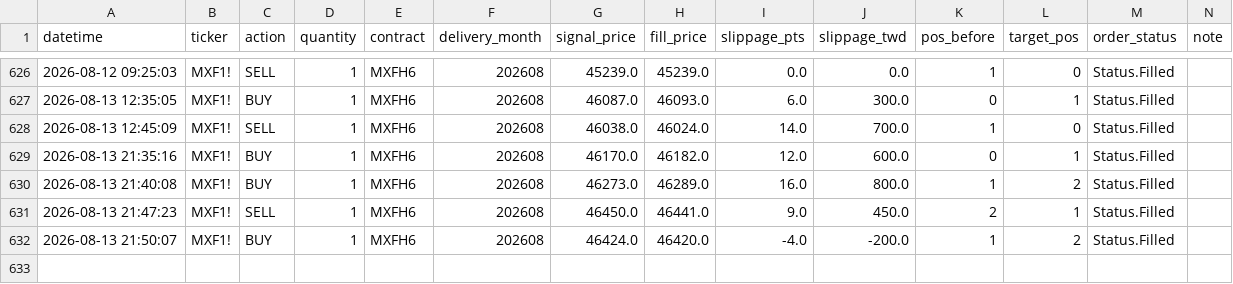
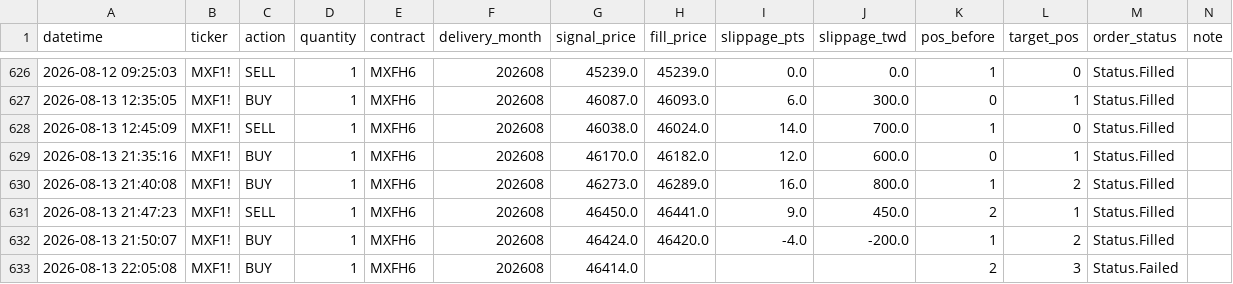
Before and after one commit to KevinYang515/trading-dashboard, a CSV file: logs/trade_records.csv, drawn as a sheet; only a part is shown, gaps mark what is left out; the diff names each change by its address in the sheet, - before the commit and + after, or states it on an @@ line.

```diff
--- a/logs/trade_records.csv
+++ b/logs/trade_records.csv
+row 633: 2026-08-13 22:05:08 | MXF1! | BUY | 1 | MXFH6 | 202608 | 46414.0 |  |  |  | 2 | 3 | Status.Failed
```
Also changed, not shown: logs/webhook_raw.csv.
